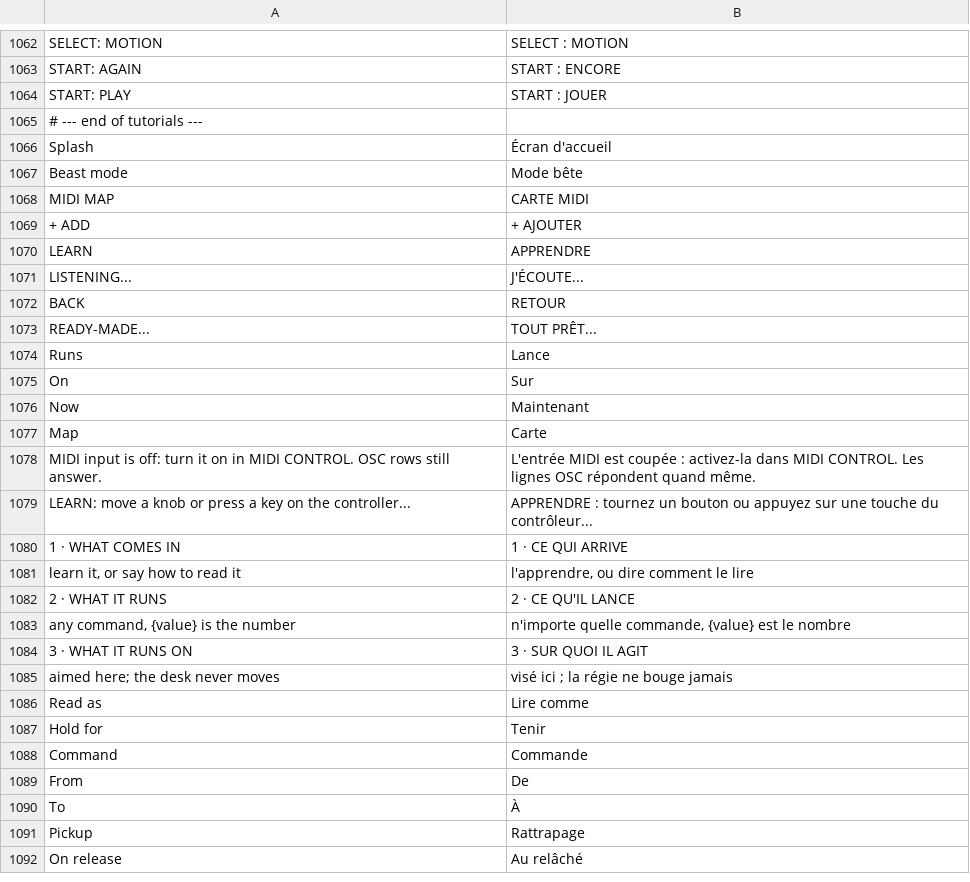
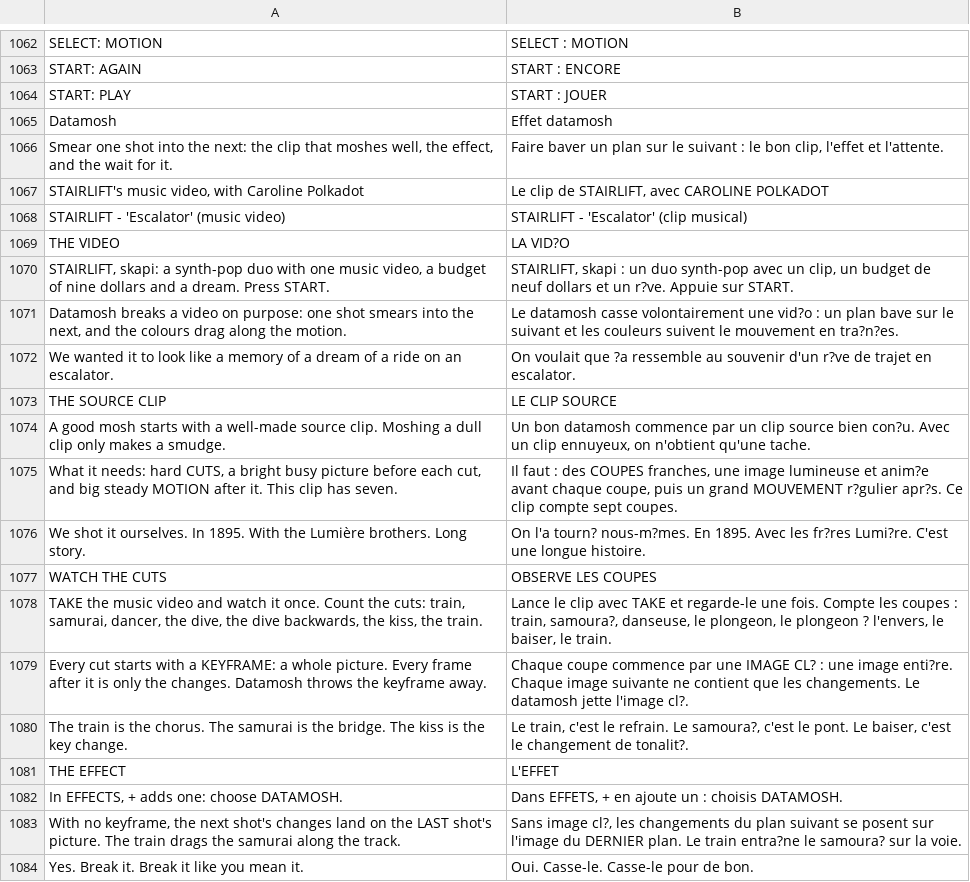
Before and after one commit to Utopian-Academy/Deckboy, a TSV file: data/lang/fr.tsv, drawn as a sheet; only a part is shown, gaps mark what is left out; the shorter side is filled out with more unchanged rows; the diff covers the shown part only.

```diff
--- a/data/lang/fr.tsv
+++ b/data/lang/fr.tsv
@@ -1064 +1064,21 @@ START: AGAIN	START : ENCORE
 START: PLAY	START : JOUER
+Datamosh	Effet datamosh
+Smear one shot into the next: the clip that moshes well, the effect, and the wait for it.	Faire baver un plan sur le suivant : le bon clip, l'effet et l'attente.
+STAIRLIFT's music video, with Caroline Polkadot	Le clip de STAIRLIFT, avec CAROLINE POLKADOT
+STAIRLIFT - 'Escalator' (music video)	STAIRLIFT - 'Escalator' (clip musical)
+THE VIDEO	LA VID?O
+STAIRLIFT, skapi: a synth-pop duo with one music video, a budget of nine dollars and a dream. Press START.	STAIRLIFT, skapi : un duo synth-pop avec un clip, un budget de neuf dollars et un r?ve. Appuie sur START.
+Datamosh breaks a video on purpose: one shot smears into the next, and the colours drag along the motion.	Le datamosh casse volontairement une vid?o : un plan bave sur le suivant et les couleurs suivent le mouvement en tra?n?es.
+We wanted it to look like a memory of a dream of a ride on an escalator.	On voulait que ?a ressemble au souvenir d'un r?ve de trajet en escalator.
+THE SOURCE CLIP	LE CLIP SOURCE
+A good mosh starts with a well-made source clip. Moshing a dull clip only makes a smudge.	Un bon datamosh commence par un clip source bien con?u. Avec un clip ennuyeux, on n'obtient qu'une tache.
+What it needs: hard CUTS, a bright busy picture before each cut, and big steady MOTION after it. This clip has seven.	Il faut : des COUPES franches, une image lumineuse et anim?e avant chaque coupe, puis un grand MOUVEMENT r?gulier apr?s. Ce clip compte sept coupes.
+We shot it ourselves. In 1895. With the Lumière brothers. Long story.	On l'a tourn? nous-m?mes. En 1895. Avec les fr?res Lumi?re. C'est une longue histoire.
+WATCH THE CUTS	OBSERVE LES COUPES
+TAKE the music video and watch it once. Count the cuts: train, samurai, dancer, the dive, the dive backwards, the kiss, the train.	Lance le clip avec TAKE et regarde-le une fois. Compte les coupes : train, samoura?, danseuse, le plongeon, le plongeon ? l'envers, le baiser, le train.
+Every cut starts with a KEYFRAME: a whole picture. Every frame after it is only the changes. Datamosh throws the keyframe away.	Chaque coupe commence par une IMAGE CL? : une image enti?re. Chaque image suivante ne contient que les changements. Le datamosh jette l'image cl?.
+The train is the chorus. The samurai is the bridge. The kiss is the key change.	Le train, c'est le refrain. Le samoura?, c'est le pont. Le baiser, c'est le changement de tonalit?.
+THE EFFECT	L'EFFET
+In EFFECTS, + adds one: choose DATAMOSH.	Dans EFFETS, + en ajoute un : choisis DATAMOSH.
+With no keyframe, the next shot's changes land on the LAST shot's picture. The train drags the samurai along the track.	Sans image cl?, les changements du plan suivant se posent sur l'image du DERNIER plan. Le train entra?ne le samoura? sur la voie.
+Yes. Break it. Break it like you mean it.	Oui. Casse-le. Casse-le pour de bon.
```
Also changed, not shown: 13 added rows elsewhere in this file, data/lang/de.tsv, data/lang/gd.tsv, 32 other files.
